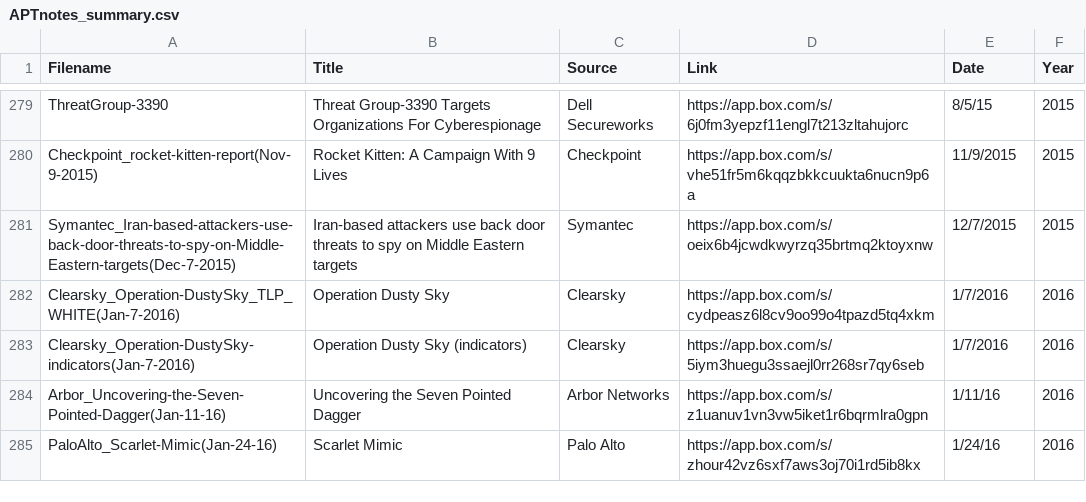
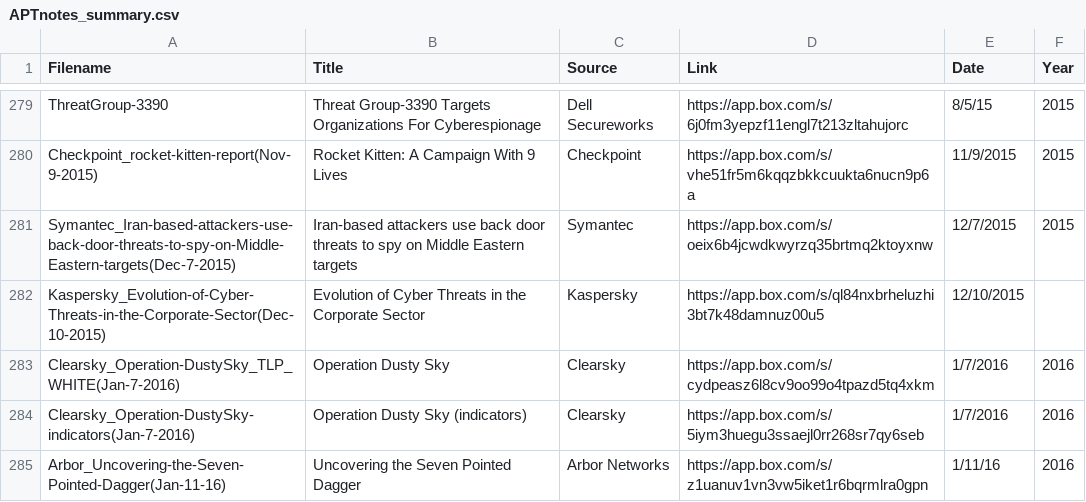
Before and after one commit to kbandla/APTnotes, a CSV file: APTnotes_summary.csv, drawn as a sheet; only a part is shown, gaps mark what is left out; the shorter side is filled out with more unchanged rows.

Commit message:
added Kaspersky Security Bulletin
Added https://securelist.com/files/2015/12/KSB_2015_business_threats.pdf

Available via: https://app.box.com/s/ql84nxbrheluzhi3bt7k48damnuz00u5

```diff
--- a/APTnotes_summary.csv
+++ b/APTnotes_summary.csv
@@ -281,2 +281,3 @@ Checkpoint_rocket-kitten-report(Nov-9-2015),Rocket Kitten: A Campaign With 9 Liv
 Symantec_Iran-based-attackers-use-back-door-threats-to-spy-on-Middle-Eastern-targets(Dec-7-2015),Iran-based attackers use back door threats to spy on Middle Eastern targets,Symantec,https://app.box.com/s/oeix6b4jcwdkwyrzq35brtmq2ktoyxnw,12/7/2015,2015
+Kaspersky_Evolution-of-Cyber-Threats-in-the-Corporate-Sector(Dec-10-2015),Evolution of Cyber Threats in the Corporate Sector,Kaspersky,https://app.box.com/s/ql84nxbrheluzhi3bt7k48damnuz00u5,12/10/2015
 Clearsky_Operation-DustySky_TLP_WHITE(Jan-7-2016),Operation Dusty Sky,Clearsky,https://app.box.com/s/cydpeasz6l8cv9oo99o4tpazd5tq4xkm,1/7/2016,2016
```
